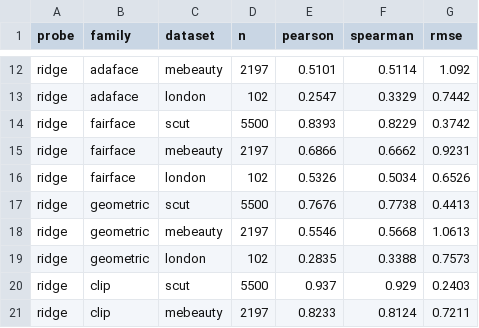
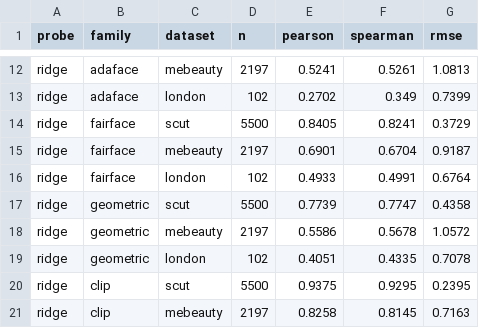
Before and after one commit to vitgruib/AttrPred, a CSV file: results/within.csv, drawn as a sheet; only a part is shown, gaps mark what is left out; the diff covers the shown part only; the diff names each change by its address in the sheet, - before the commit and + after, or states it on an @@ line.

```diff
--- a/results/within.csv
+++ b/results/within.csv
-E12 (pearson): 0.5101
+E12 (pearson): 0.5241
-F12 (spearman): 0.5114
+F12 (spearman): 0.5261
-G12 (rmse): 1.092
+G12 (rmse): 1.0813
-E13 (pearson): 0.2547
+E13 (pearson): 0.2702
-F13 (spearman): 0.3329
+F13 (spearman): 0.349
-G13 (rmse): 0.7442
+G13 (rmse): 0.7399
-E14 (pearson): 0.8393
+E14 (pearson): 0.8405
-F14 (spearman): 0.8229
+F14 (spearman): 0.8241
-G14 (rmse): 0.3742
+G14 (rmse): 0.3729
-E15 (pearson): 0.6866
+E15 (pearson): 0.6901
-F15 (spearman): 0.6662
+F15 (spearman): 0.6704
-G15 (rmse): 0.9231
+G15 (rmse): 0.9187
-E16 (pearson): 0.5326
+E16 (pearson): 0.4933
-F16 (spearman): 0.5034
+F16 (spearman): 0.4991
-G16 (rmse): 0.6526
+G16 (rmse): 0.6764
-E17 (pearson): 0.7676
+E17 (pearson): 0.7739
-F17 (spearman): 0.7738
+F17 (spearman): 0.7747
-G17 (rmse): 0.4413
+G17 (rmse): 0.4358
-E18 (pearson): 0.5546
+E18 (pearson): 0.5586
-F18 (spearman): 0.5668
+F18 (spearman): 0.5678
-G18 (rmse): 1.0613
+G18 (rmse): 1.0572
-E19 (pearson): 0.2835
+E19 (pearson): 0.4051
-F19 (spearman): 0.3388
+F19 (spearman): 0.4335
-G19 (rmse): 0.7573
+G19 (rmse): 0.7078
-E20 (pearson): 0.937
+E20 (pearson): 0.9375
-F20 (spearman): 0.929
+F20 (spearman): 0.9295
-G20 (rmse): 0.2403
+G20 (rmse): 0.2395
-E21 (pearson): 0.8233
+E21 (pearson): 0.8258
-F21 (spearman): 0.8124
+F21 (spearman): 0.8145
-G21 (rmse): 0.7211
+G21 (rmse): 0.7163
```
Also changed, not shown: 12 added rows and 33 edited cells elsewhere in this file, results/bias_ethnicity.csv, results/bias_gender.csv, 28 other files.
